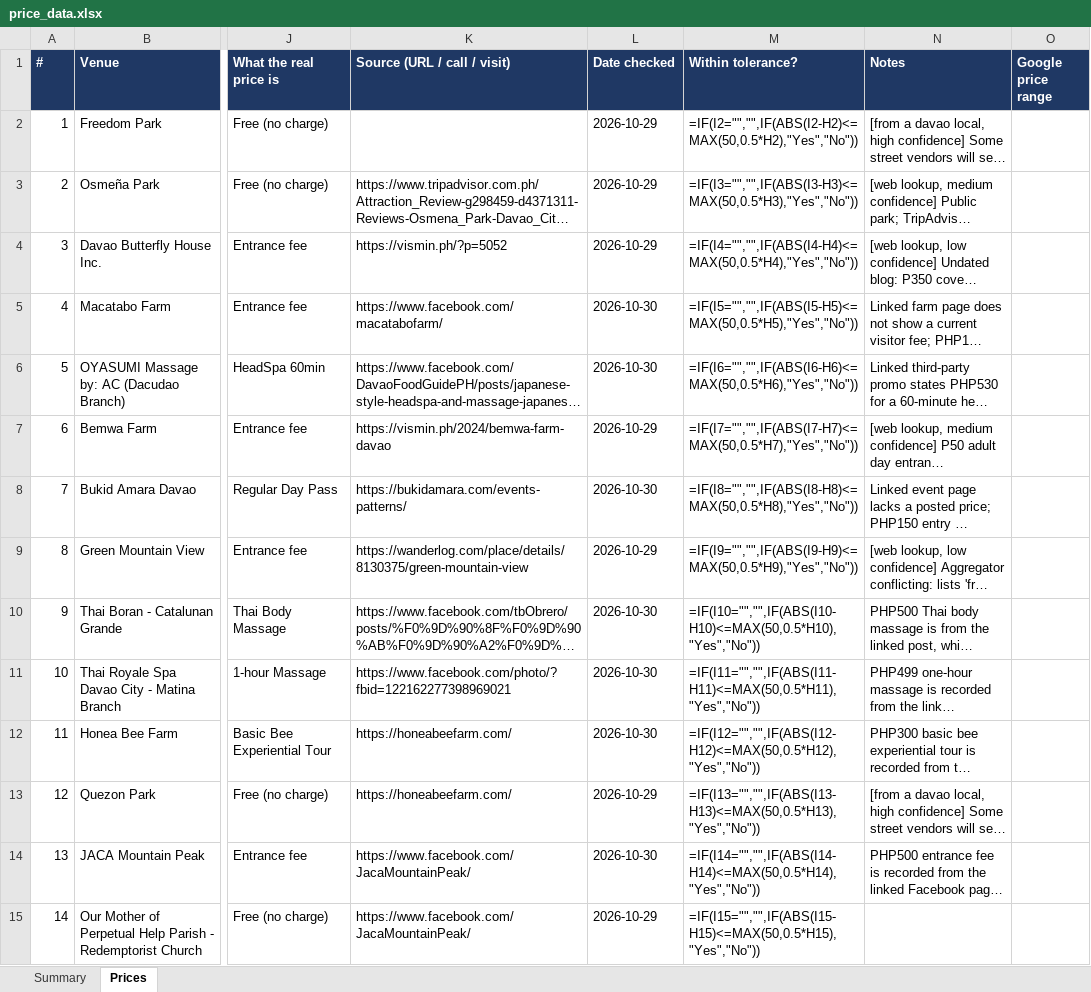
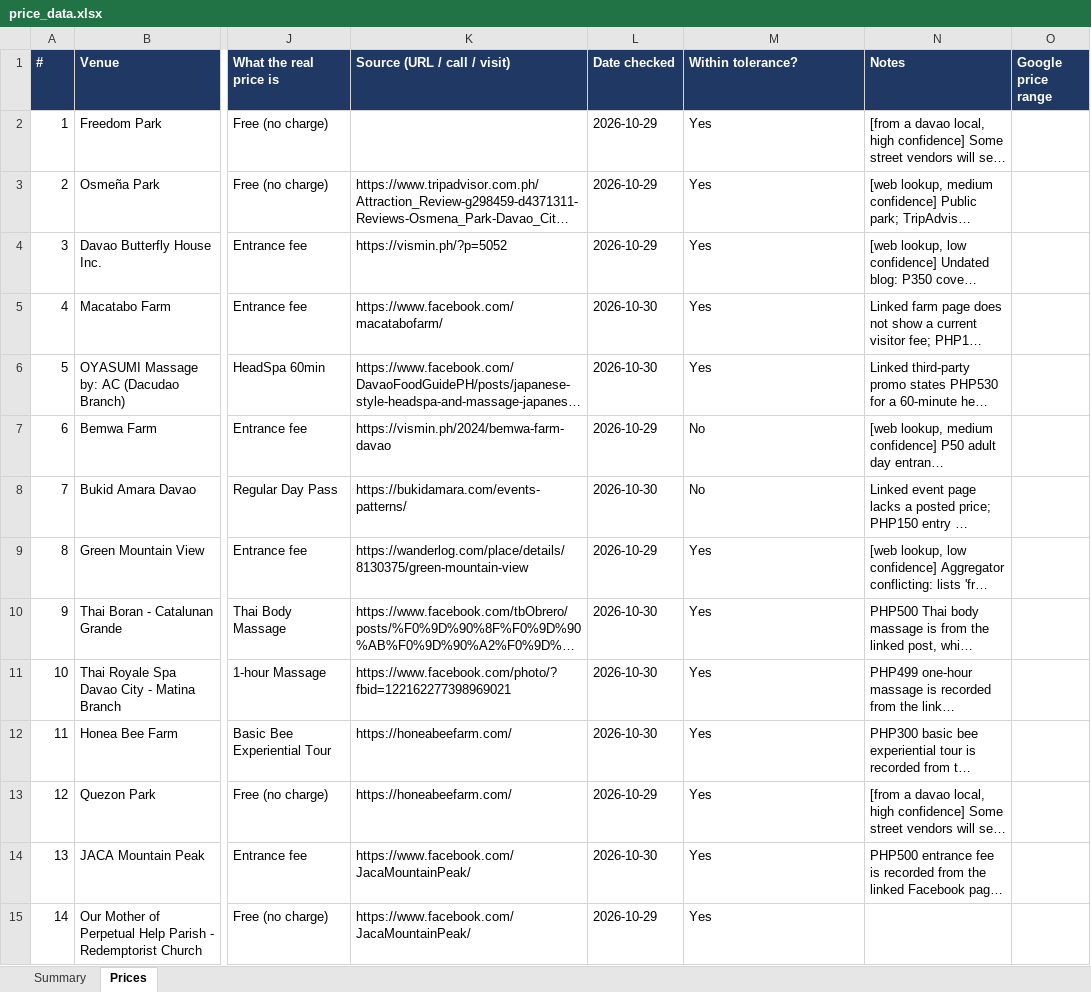
Before and after one commit to kcsvallespin/addu-group-c10-thesis, an Excel workbook: data-pipeline/price_data.xlsx, sheet Prices, drawn as a sheet; only a part is shown, gaps mark what is left out; long unchanged cells end in …; values as stored, in another font and other column widths than the file's, no borders; formulas without a stored value are shown as written; conditional formats not drawn; the diff covers the shown part only; the diff names each change by its address in the sheet, - before the commit and + after, or states it on an @@ line.

```diff
--- a/data-pipeline/price_data.xlsx (sheet Prices)
+++ b/data-pipeline/price_data.xlsx (sheet Prices)
-M2 (Within tolerance?): =IF(I2="","",IF(ABS(I2-H2)<=MAX(50,0.5*H2),"Yes","No"))
+M2 (Within tolerance?): Yes
-M3 (Within tolerance?): =IF(I3="","",IF(ABS(I3-H3)<=MAX(50,0.5*H3),"Yes","No"))
+M3 (Within tolerance?): Yes
-M4 (Within tolerance?): =IF(I4="","",IF(ABS(I4-H4)<=MAX(50,0.5*H4),"Yes","No"))
+M4 (Within tolerance?): Yes
-M5 (Within tolerance?): =IF(I5="","",IF(ABS(I5-H5)<=MAX(50,0.5*H5),"Yes","No"))
+M5 (Within tolerance?): Yes
-M6 (Within tolerance?): =IF(I6="","",IF(ABS(I6-H6)<=MAX(50,0.5*H6),"Yes","No"))
+M6 (Within tolerance?): Yes
-M7 (Within tolerance?): =IF(I7="","",IF(ABS(I7-H7)<=MAX(50,0.5*H7),"Yes","No"))
+M7 (Within tolerance?): No
-M8 (Within tolerance?): =IF(I8="","",IF(ABS(I8-H8)<=MAX(50,0.5*H8),"Yes","No"))
+M8 (Within tolerance?): No
-M9 (Within tolerance?): =IF(I9="","",IF(ABS(I9-H9)<=MAX(50,0.5*H9),"Yes","No"))
+M9 (Within tolerance?): Yes
-M10 (Within tolerance?): =IF(I10="","",IF(ABS(I10-H10)<=MAX(50,0.5*H10),"Yes","No"))
+M10 (Within tolerance?): Yes
-M11 (Within tolerance?): =IF(I11="","",IF(ABS(I11-H11)<=MAX(50,0.5*H11),"Yes","No"))
+M11 (Within tolerance?): Yes
-M12 (Within tolerance?): =IF(I12="","",IF(ABS(I12-H12)<=MAX(50,0.5*H12),"Yes","No"))
+M12 (Within tolerance?): Yes
-M13 (Within tolerance?): =IF(I13="","",IF(ABS(I13-H13)<=MAX(50,0.5*H13),"Yes","No"))
+M13 (Within tolerance?): Yes
-M14 (Within tolerance?): =IF(I14="","",IF(ABS(I14-H14)<=MAX(50,0.5*H14),"Yes","No"))
+M14 (Within tolerance?): Yes
-M15 (Within tolerance?): =IF(I15="","",IF(ABS(I15-H15)<=MAX(50,0.5*H15),"Yes","No"))
+M15 (Within tolerance?): Yes
```
Also changed, not shown: 98 edited cells elsewhere in this sheet, sheet Summary, 58 other files.
